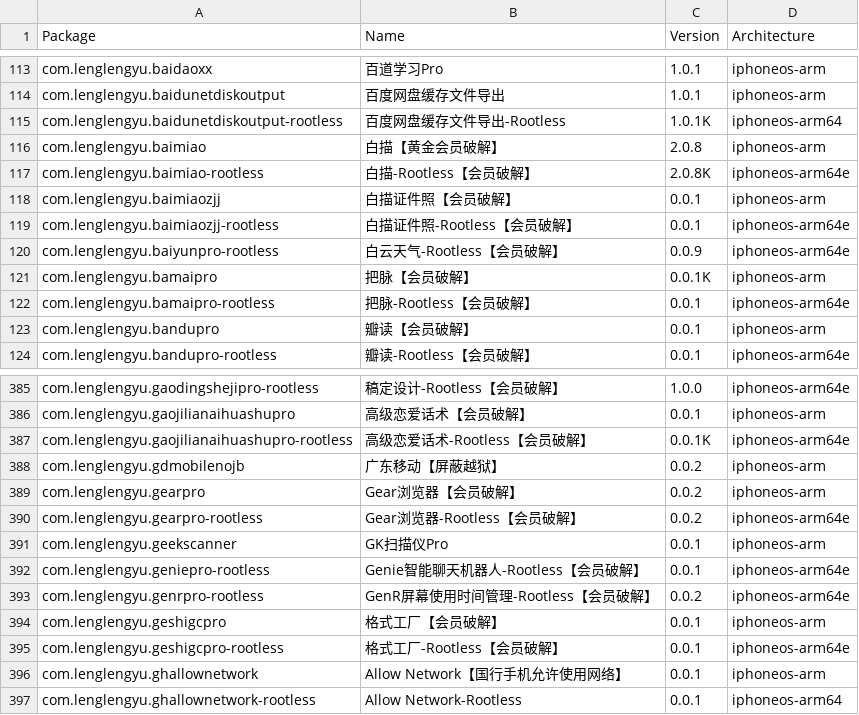
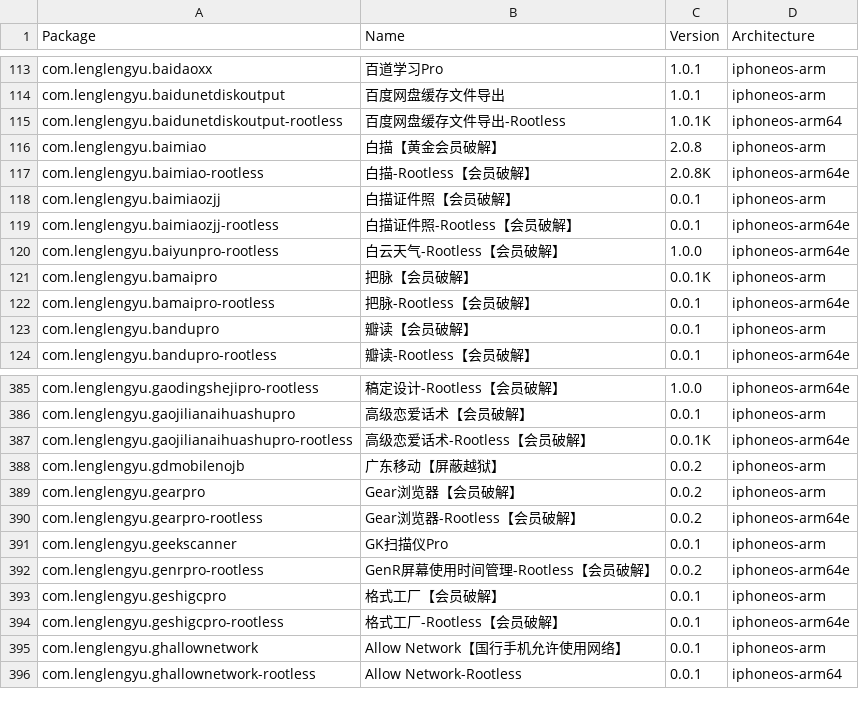
Before and after one commit to TrollStoreX/crc_bark, a CSV file: Library/Caches/com.nan.crc/ae1389df66a6d8e6ebcc1f38244469a57d488370b1e4adf8030b975b4d82ddcf.csv, drawn as a sheet; only a part is shown, gaps mark what is left out.

```diff
--- a/Library/Caches/com.nan.crc/ae1389df66a6d8e6ebcc1f38244469a57d488370b1e4adf8030b975b4d82ddcf.csv
+++ b/Library/Caches/com.nan.crc/ae1389df66a6d8e6ebcc1f38244469a57d488370b1e4adf8030b975b4d82ddcf.csv
@@ -119,3 +119,3 @@ com.lenglengyu.baimiaozjj,白描证件照【会员破解】,0.0.1,iphoneos-arm
 com.lenglengyu.baimiaozjj-rootless,白描证件照-Rootless【会员破解】,0.0.1,iphoneos-arm64e
-com.lenglengyu.baiyunpro-rootless,白云天气-Rootless【会员破解】,0.0.9,iphoneos-arm64e
+com.lenglengyu.baiyunpro-rootless,白云天气-Rootless【会员破解】,1.0.0,iphoneos-arm64e
 com.lenglengyu.bamaipro,把脉【会员破解】,0.0.1K,iphoneos-arm
@@ -391,3 +391,2 @@ com.lenglengyu.gearpro-rootless,Gear浏览器-Rootless【会员破解】,0.0.2,i
 com.lenglengyu.geekscanner,GK扫描仪Pro,0.0.1,iphoneos-arm
-com.lenglengyu.geniepro-rootless,Genie智能聊天机器人-Rootless【会员破解】,0.0.1,iphoneos-arm64e
 com.lenglengyu.genrpro-rootless,GenR屏幕使用时间管理-Rootless【会员破解】,0.0.2,iphoneos-arm64e
```
Also changed, not shown: Library/Caches/com.nan.crc/2ad3411ba82d9bb5c5b4ae2bf411ef26e80f88ac9c54b8287ca7349fa9c608f2.csv, Library/Caches/com.nan.crc/a7b8ec617cd65f8d81a2a6acbd1dc629a979f605de7e02ec2622e509418b91b5.csv.
